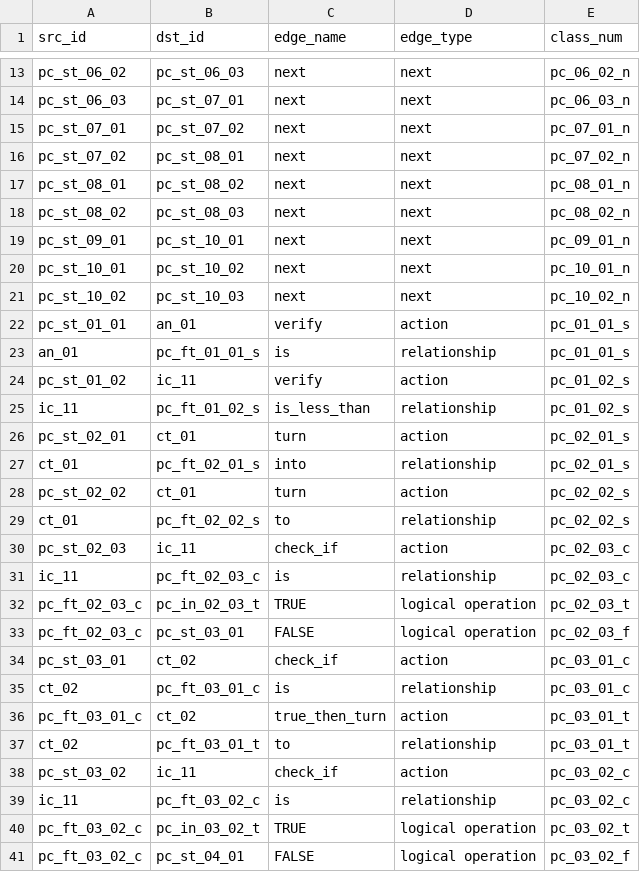
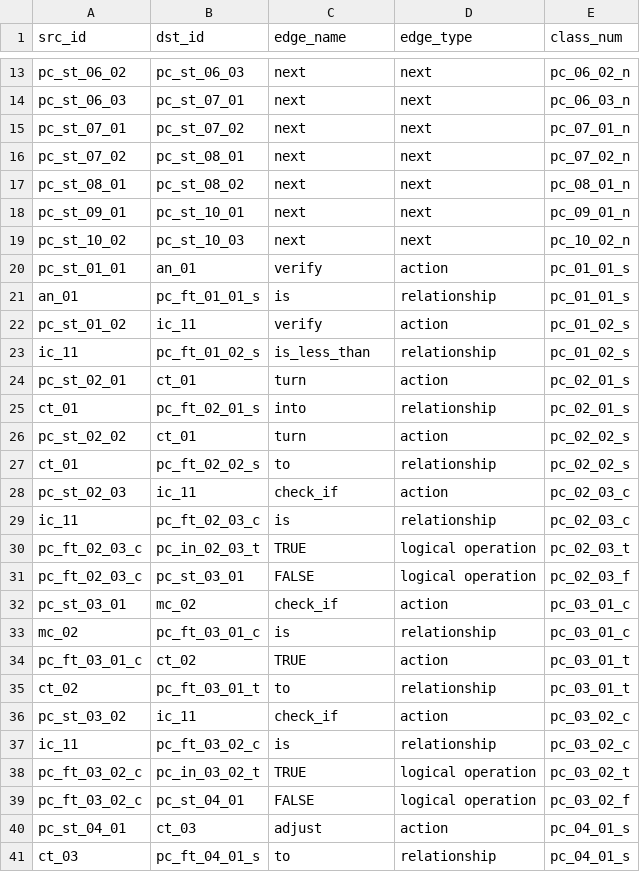
Before and after one commit to separk-1/BuildLink, a CSV file: public/data/relationship.csv, drawn as a sheet; only a part is shown, gaps mark what is left out; the shorter side is filled out with more unchanged rows.

```diff
--- a/public/data/relationship.csv
+++ b/public/data/relationship.csv
@@ -17,5 +17,3 @@ pc_st_07_02,pc_st_08_01,next,next,pc_07_02_n
 pc_st_08_01,pc_st_08_02,next,next,pc_08_01_n
-pc_st_08_02,pc_st_08_03,next,next,pc_08_02_n
 pc_st_09_01,pc_st_10_01,next,next,pc_09_01_n
-pc_st_10_01,pc_st_10_02,next,next,pc_10_01_n
 pc_st_10_02,pc_st_10_03,next,next,pc_10_02_n
@@ -33,5 +31,5 @@ pc_ft_02_03_c,pc_in_02_03_t,TRUE,logical operation,pc_02_03_t
 pc_ft_02_03_c,pc_st_03_01,FALSE,logical operation,pc_02_03_f
-pc_st_03_01,ct_02,check_if,action,pc_03_01_c
-ct_02,pc_ft_03_01_c,is,relationship,pc_03_01_c
-pc_ft_03_01_c,ct_02,true_then_turn,action,pc_03_01_t
+pc_st_03_01,mc_02,check_if,action,pc_03_01_c
+mc_02,pc_ft_03_01_c,is,relationship,pc_03_01_c
+pc_ft_03_01_c,ct_02,TRUE,action,pc_03_01_t
 ct_02,pc_ft_03_01_t,to,relationship,pc_03_01_t
```
Also changed, not shown: public/data/entity.csv, public/data/procedure.csv, 5 other files.
